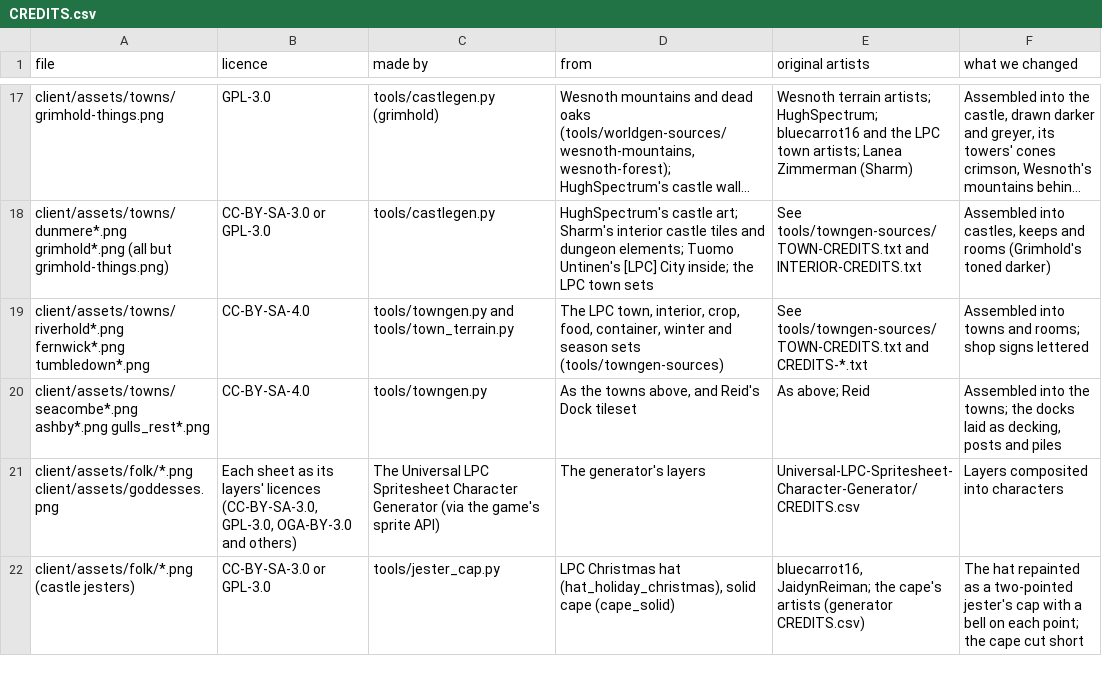
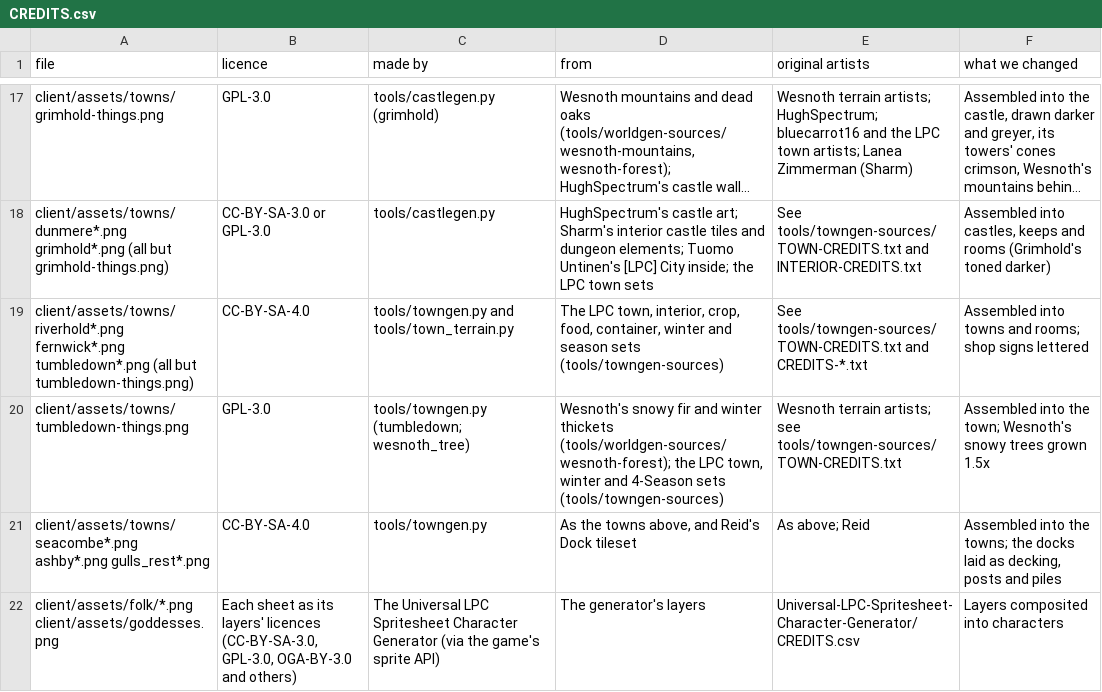
Before and after one commit to ColoradoStark/Alkema, a CSV file: derived-art/CREDITS.csv, drawn as a sheet; only a part is shown, gaps mark what is left out; the shorter side is filled out with more unchanged rows; long unchanged cells end in …; the diff names each change by its address in the sheet, - before the commit and + after, or states it on an @@ line.

```diff
--- a/derived-art/CREDITS.csv
+++ b/derived-art/CREDITS.csv
-A19 (file): …fernwick*.png tumbledown*.png
+A19 (file): …fernwick*.png tumbledown*.png (all but tumbledown-things.png)
+row 20: client/assets/towns/tumbledown-things.png | GPL-3.0 | tools/towngen.py (tumbledown; wesnoth_tree) | Wesnoth's snowy fir and winter thickets (tools/worldgen-sources/wesnoth-forest); the LPC town, winter and 4-Season sets (tools/towngen-sources) | Wesnoth terrain artists; see tools/towngen-sources/TOWN-CREDITS.txt | Assembled into the town; Wesnoth's snowy trees grown 1.5x
```
Also changed, not shown: 3 other files.
